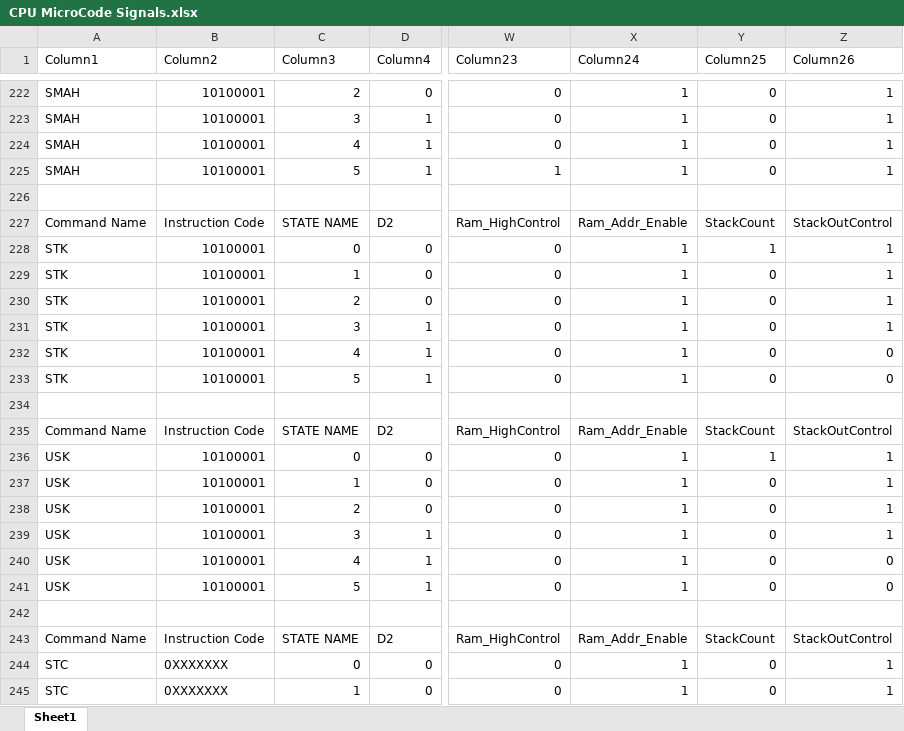
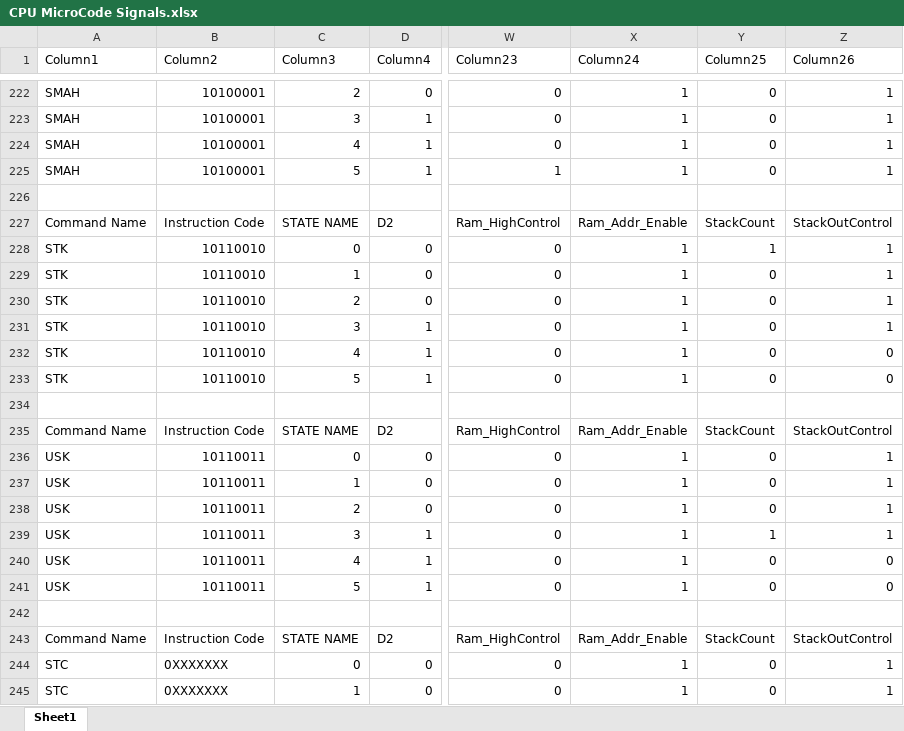
Before and after one commit to JohnWallis01/MAX7000CPU-GEN2, an Excel workbook: Other/CPU MicroCode Signals.xlsx, sheet Sheet1, drawn as a sheet; only a part is shown, gaps mark what is left out; values as stored, in another font and other column widths than the file's, no borders; conditional formats and table styles not drawn; the diff names each change by its address in the sheet, - before the commit and + after, or states it on an @@ line.

```diff
--- a/Other/CPU MicroCode Signals.xlsx (sheet Sheet1)
+++ b/Other/CPU MicroCode Signals.xlsx (sheet Sheet1)
-B228:B233 (Column2): 10100001
+B228:B233 (Column2): 10110010
-B236:B241 (Column2): 10100001
+B236:B241 (Column2): 10110011
-Y236 (Column25): 1
+Y236 (Column25): 0
-Y239 (Column25): 0
+Y239 (Column25): 1
```
Also changed, not shown: 3 other files.
